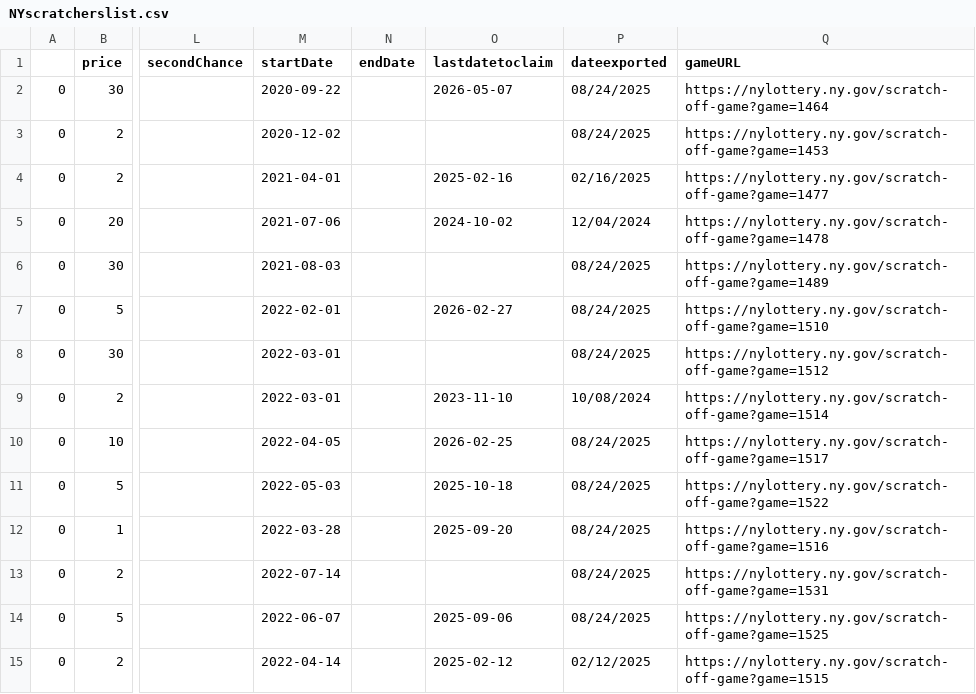
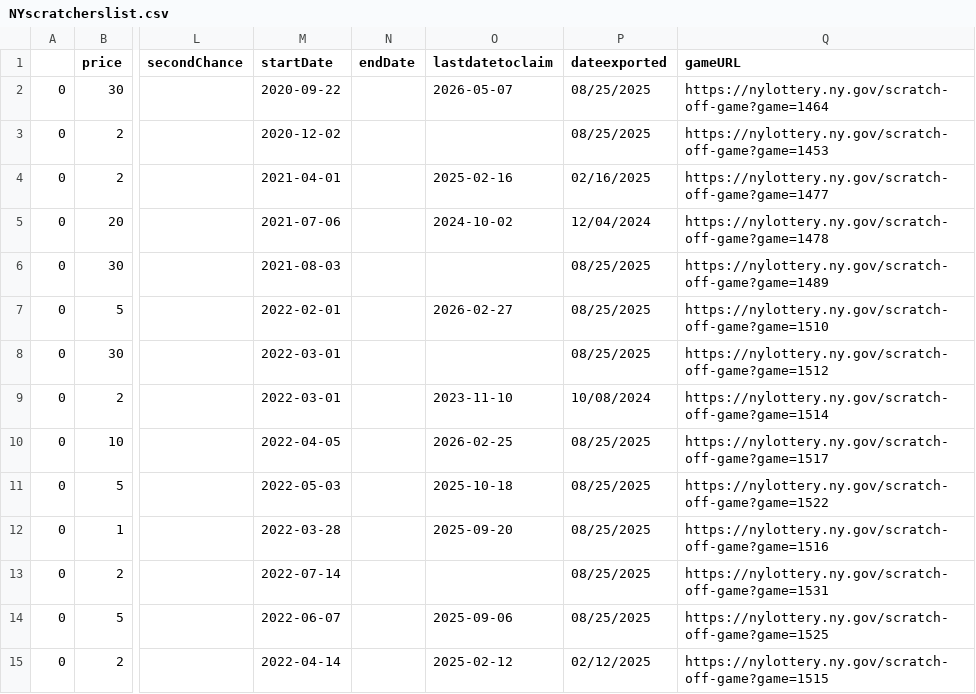
Before and after one commit to DarrenZastruga/scratchersdatapull, a CSV file: NYscratcherslist.csv, drawn as a sheet; only a part is shown, gaps mark what is left out; the diff covers the shown part only; the diff names each change by its address in the sheet, - before the commit and + after, or states it on an @@ line.

```diff
--- a/NYscratcherslist.csv
+++ b/NYscratcherslist.csv
-P2:P3 (dateexported): 08/24/2025
+P2:P3 (dateexported): 08/25/2025
-P6:P8 (dateexported): 08/24/2025
+P6:P8 (dateexported): 08/25/2025
-P10:P14 (dateexported): 08/24/2025
+P10:P14 (dateexported): 08/25/2025
```
Also changed, not shown: 3 removed rows and 111 edited cells elsewhere in this file, MDratingstable.csv, MDscratcherslist.csv, 38 other files.
